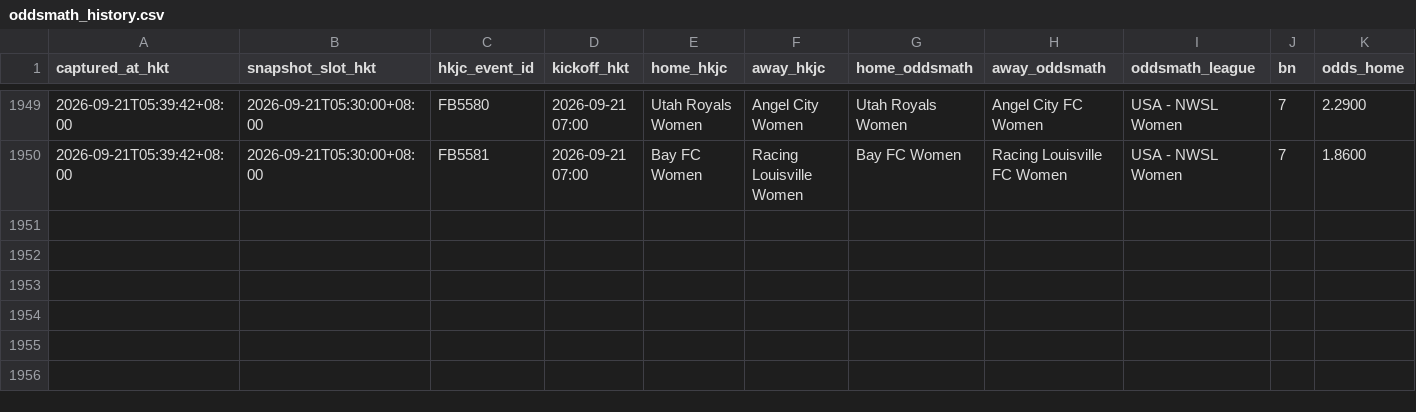
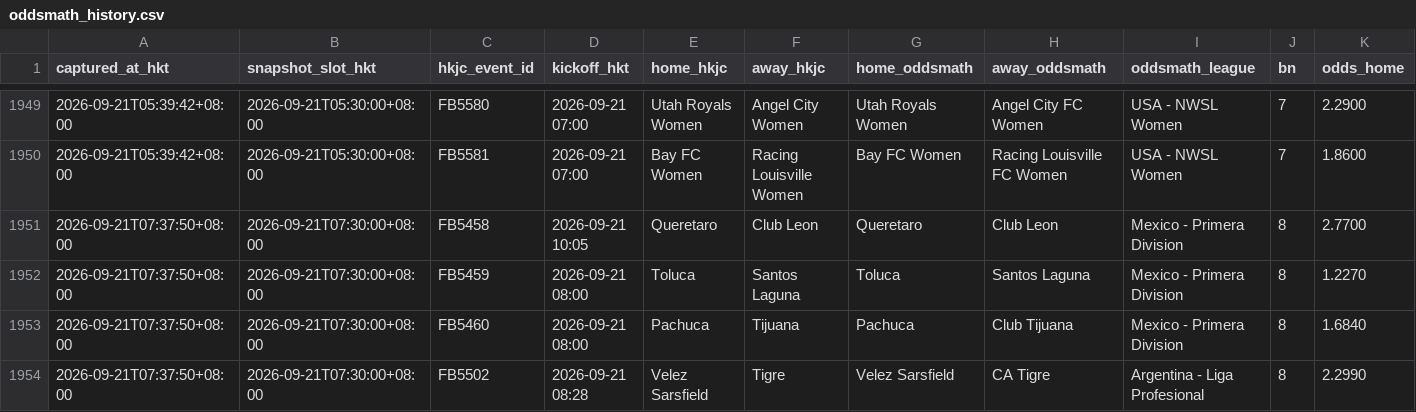
Before and after one commit to sargesticky-code/football-fast-tracker, a CSV file: data/oddsmath_history.csv, drawn as a sheet; only a part is shown, gaps mark what is left out; rows hold the shown columns only; the diff names each change by its address in the sheet, - before the commit and + after, or states it on an @@ line.

```diff
--- a/data/oddsmath_history.csv
+++ b/data/oddsmath_history.csv
+row 1951: 2026-09-21T07:37:50+08:00 | 2026-09-21T07:30:00+08:00 | FB5458 | 2026-09-21 10:05 | Queretaro | Club Leon | Queretaro | Club Leon | Mexico ‐ Primera Division | 8 | 2.7700
+row 1952: 2026-09-21T07:37:50+08:00 | 2026-09-21T07:30:00+08:00 | FB5459 | 2026-09-21 08:00 | Toluca | Santos Laguna | Toluca | Santos Laguna | Mexico ‐ Primera Division | 8 | 1.2270
+row 1953: 2026-09-21T07:37:50+08:00 | 2026-09-21T07:30:00+08:00 | FB5460 | 2026-09-21 08:00 | Pachuca | Tijuana | Pachuca | Club Tijuana | Mexico ‐ Primera Division | 8 | 1.6840
+row 1954: 2026-09-21T07:37:50+08:00 | 2026-09-21T07:30:00+08:00 | FB5502 | 2026-09-21 08:28 | Velez Sarsfield | Tigre | Velez Sarsfield | CA Tigre | Argentina ‐ Liga Profesional | 8 | 2.2990
```
Also changed, not shown: data/odds_movement.csv, data/oddsmath_current.csv.
